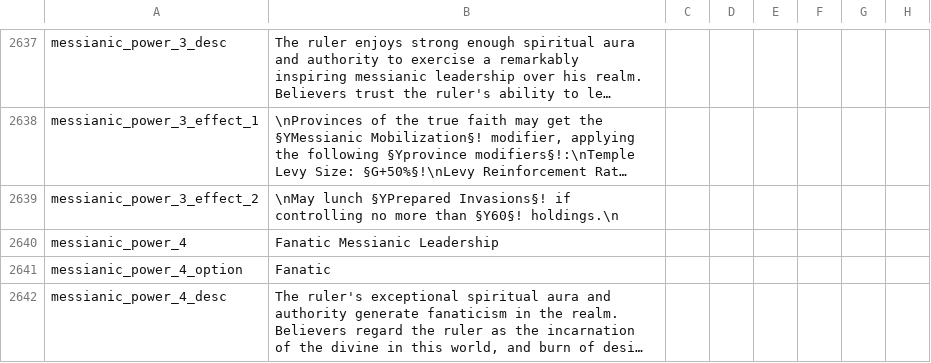
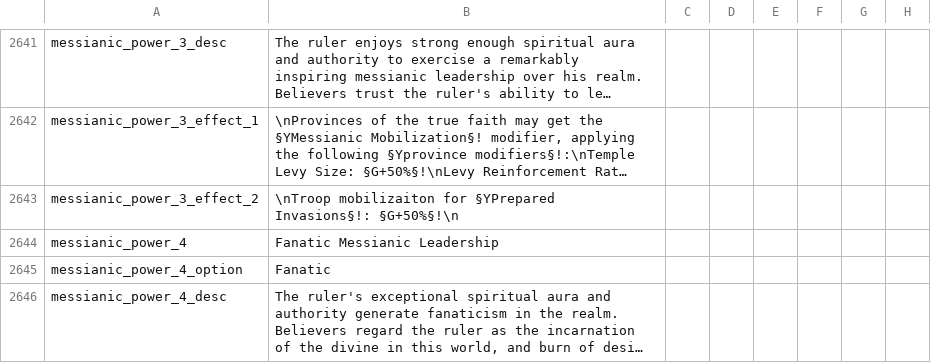
Before and after one commit to Numahr/lux-invicta-repository, a CSV file: localisation/z_SELIN_localisation.csv, drawn as a sheet; only a part is shown, gaps mark what is left out; long unchanged cells end in …; addresses are those after the commit; the diff covers the shown part only; the diff names each change by its address in the sheet, - before the commit and + after, or states it on an @@ line.

```diff
--- a/localisation/z_SELIN_localisation.csv
+++ b/localisation/z_SELIN_localisation.csv
-B2643: \nMay lunch §YPrepared Invasions§! if controlling no more than §Y60§! holdings.\n
+B2643: \nTroop mobilizaiton for §YPrepared Invasions§!: §G+50%§!\n
```
Also changed, not shown: 14 added rows and 6 edited cells elsewhere in this file, 8 other files.
